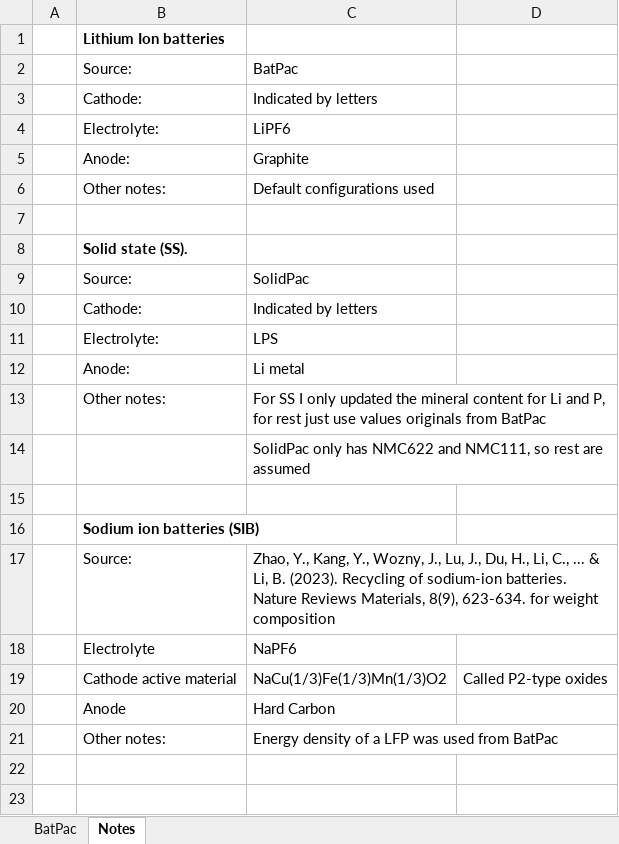
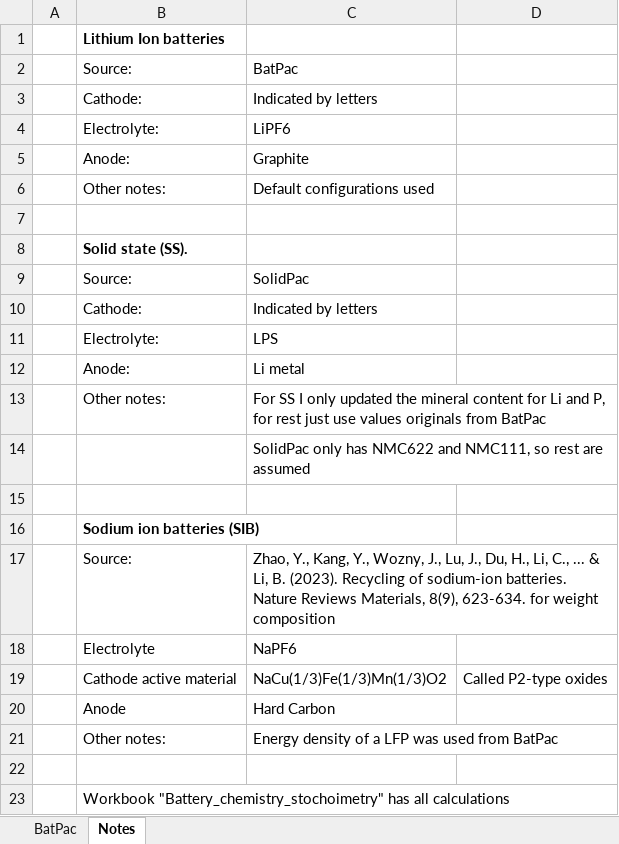
Before and after one commit to pmbusch/Lithium-Supply, an Excel workbook: Data/Demand Model/Mineral_Intensity.xlsx, sheet Notes, drawn as a sheet; values as stored, in another font and other column widths than the file's, no borders; the diff names each change by its address in the sheet, - before the commit and + after, or states it on an @@ line.

```diff
--- a/Data/Demand Model/Mineral_Intensity.xlsx (sheet Notes)
+++ b/Data/Demand Model/Mineral_Intensity.xlsx (sheet Notes)
+row 22: (empty)
+row 23:  | Workbook "Battery_chemistry_stochoimetry" has all calculations
```
Also changed, not shown: sheet BatPac.
